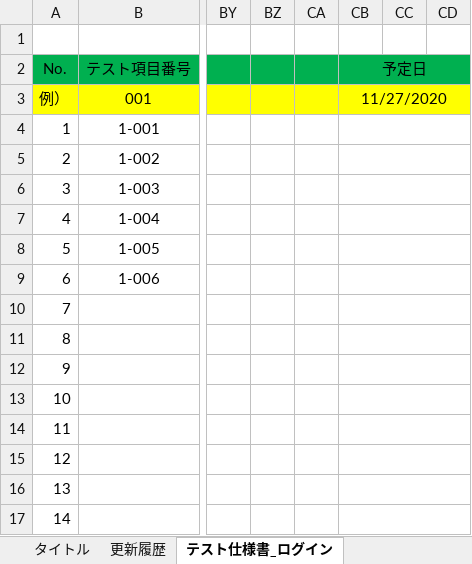
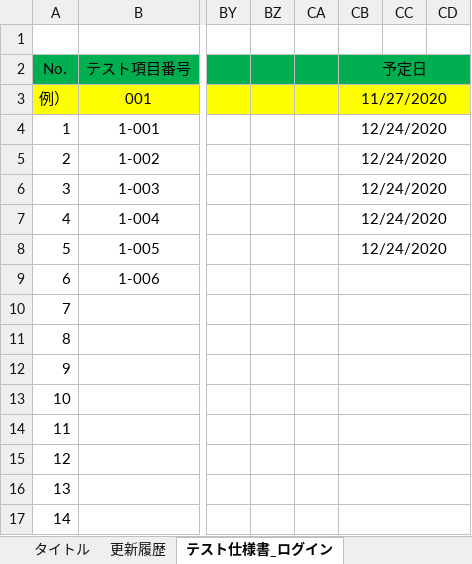
Before and after one commit to hirane/spring-project, an Excel workbook: 05_PT/単体テスト仕様書_ログイン.xlsx, sheet テスト仕様書_ログイン, drawn as a sheet; only a part is shown, gaps mark what is left out; values as stored, in another font and other column widths than the file's, no borders; conditional formats not drawn; the diff names each change by its address in the sheet, - before the commit and + after, or states it on an @@ line.

```diff
--- a/05_PT/単体テスト仕様書_ログイン.xlsx (sheet テスト仕様書_ログイン)
+++ b/05_PT/単体テスト仕様書_ログイン.xlsx (sheet テスト仕様書_ログイン)
-CB4:CB8 (予定日): (empty)
+CB4:CB8 (予定日): 12/24/2020
```
Also changed, not shown: 05_PT/単体テスト仕様書_ファイル操作.xlsx.
